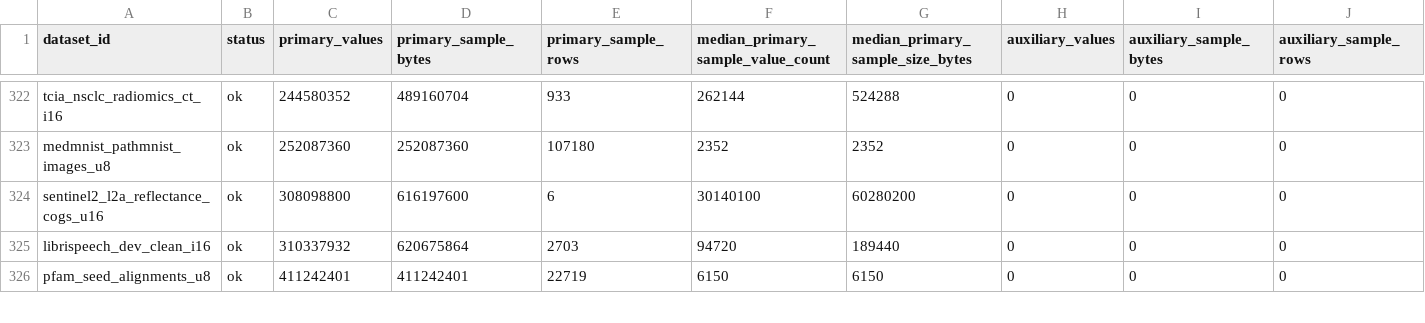
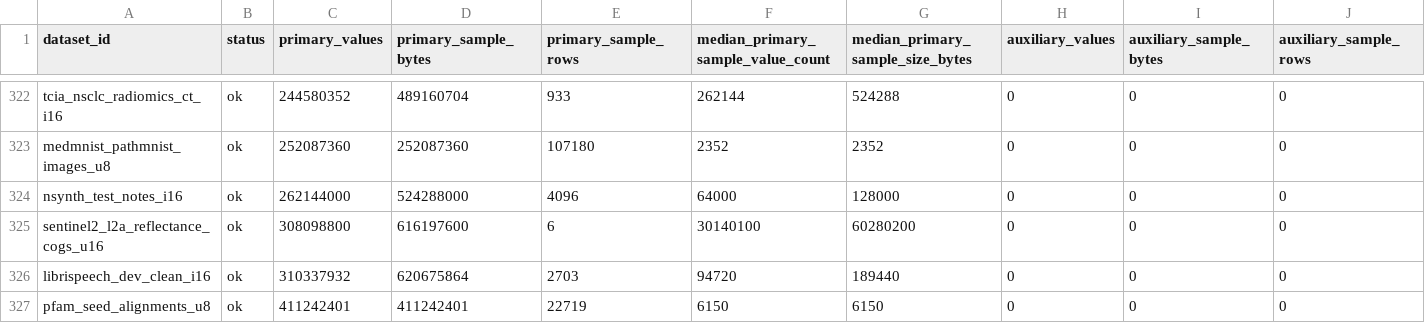
Before and after one commit to Cyan4973/public_datasets_collection, a TSV file: reports/accepted_recipe_audit.tsv, drawn as a sheet; only a part is shown, gaps mark what is left out; rows hold the shown columns only; the diff names each change by its address in the sheet, - before the commit and + after, or states it on an @@ line.

Commit message:
Add NSynth test notes dataset

```diff
--- a/reports/accepted_recipe_audit.tsv
+++ b/reports/accepted_recipe_audit.tsv
+row 324: nsynth_test_notes_i16 | ok | 262144000 | 524288000 | 4096 | 64000 | 128000 | 0 | 0 | 0
```
Also changed, not shown: 6 other files.
